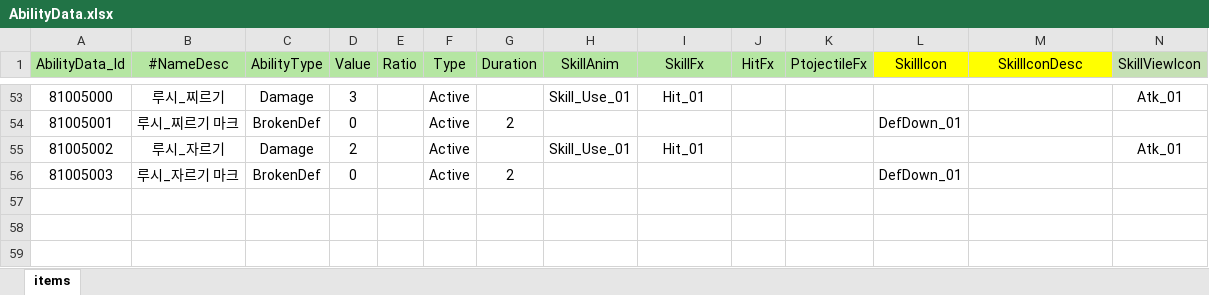
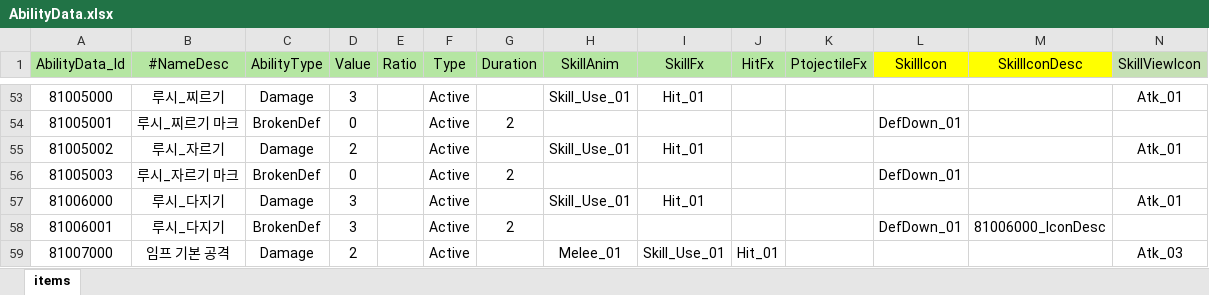
Before and after one commit to Milkbboy/repo, an Excel workbook: Assets/ERang/Excels/AbilityData.xlsx, sheet items, drawn as a sheet; only a part is shown, gaps mark what is left out; values as stored, in another font and other column widths than the file's, no borders; rows hold the shown columns only; the diff names each change by its address in the sheet, - before the commit and + after, or states it on an @@ line.

```diff
--- a/Assets/ERang/Excels/AbilityData.xlsx (sheet items)
+++ b/Assets/ERang/Excels/AbilityData.xlsx (sheet items)
+row 57: 81006000 | 루시_다지기 | Damage | 3 |  | Active |  | Skill_Use_01 | Hit_01 |  |  |  |  | Atk_01
+row 58: 81006001 | 루시_다지기 | BrokenDef | 3 |  | Active | 2 |  |  |  |  | DefDown_01 | 81006000_IconDesc
+row 59: 81007000 | 임프 기본 공격 | Damage | 2 |  | Active |  | Melee_01 | Skill_Use_01 | Hit_01 |  |  |  | Atk_03
```
Also changed, not shown: Assets/ERang/Excels/AiData.xlsx, Assets/ERang/Excels/AiGroupData.xlsx, 9 other files.
